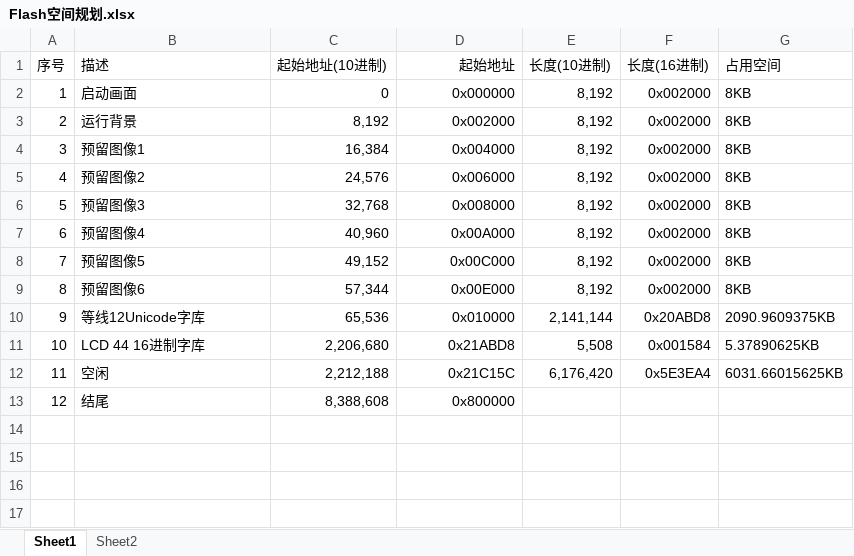
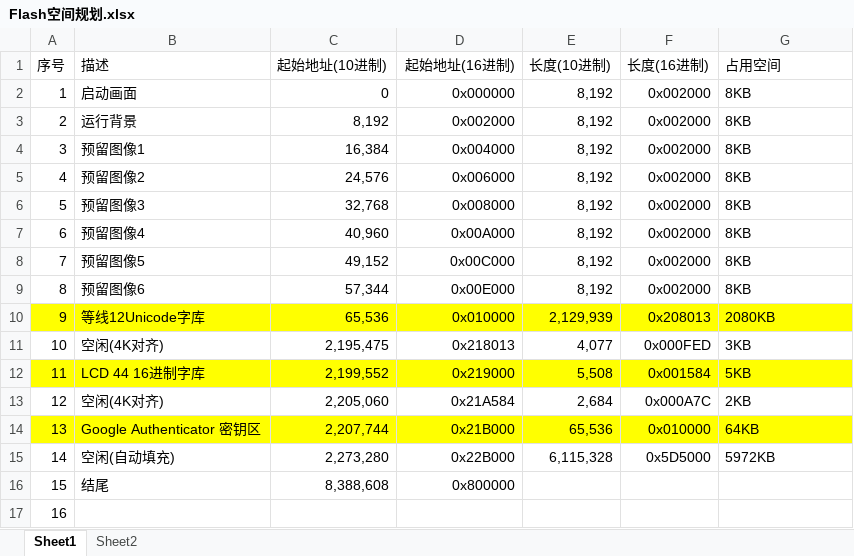
Before and after one commit to jerry-yuan/KeyboardFirmwareRTOS, an Excel workbook: tools/FlashData/Flash空间规划.xlsx, sheet Sheet1, drawn as a sheet; values as stored, in another font and other column widths than the file's, no borders; removed rows and columns are numbered as before the commit, all else as after; the diff names each change by its address in the sheet, - before the commit and + after, or states it on an @@ line.

```diff
--- a/tools/FlashData/Flash空间规划.xlsx (sheet Sheet1)
+++ b/tools/FlashData/Flash空间规划.xlsx (sheet Sheet1)
-D1: 起始地址
+D1: 起始地址(16进制)
-A10:G10 fill: none
+A10:G10 fill: #FFFF00
-E10 (长度(10进制)): 2,141,144
+E10 (长度(10进制)): 2,129,939
-F10 (长度(16进制)): 0x20ABD8
+F10 (长度(16进制)): 0x208013
-G10 (占用空间): 2090.9609375KB
+G10 (占用空间): 2080KB
+row 11: 10 | 空闲(4K对齐) | 2,195,475 | 0x218013 | 4,077 | 0x000FED | 3KB
@@ column A (序号) renumbered between rows 12 and 16 @@
-A12:G12 fill: none
+A12:G12 fill: #FFFF00
-C12 (起始地址(10进制)): 2,206,680
+C12 (起始地址(10进制)): 2,199,552
-D12 (起始地址(16进制)): 0x21ABD8
+D12 (起始地址(16进制)): 0x219000
-G12 (占用空间): 5.37890625KB
+G12 (占用空间): 5KB
-row 12: 11 | 空闲 | 2,212,188 | 0x21C15C | 6,176,420 | 0x5E3EA4 | 6031.66015625KB
+row 13: 12 | 空闲(4K对齐) | 2,205,060 | 0x21A584 | 2,684 | 0x000A7C | 2KB
+row 14: 13 | Google Authenticator 密钥区 | 2,207,744 | 0x21B000 | 65,536 | 0x010000 | 64KB
+row 15: 14 | 空闲(自动填充) | 2,273,280 | 0x22B000 | 6,115,328 | 0x5D5000 | 5972KB
+row 17: 16
```
Also changed, not shown: formulas that keep their value, 19 other files.
